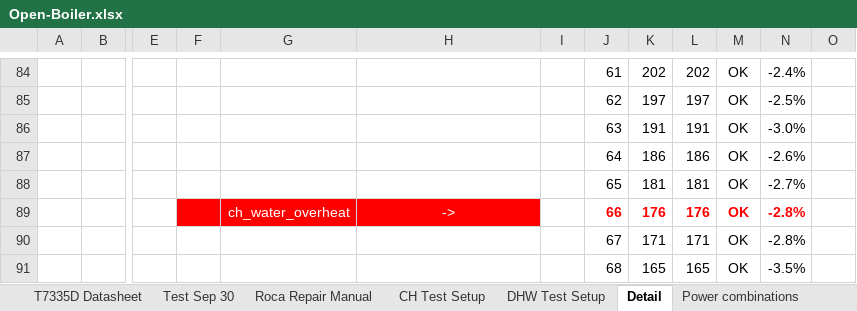
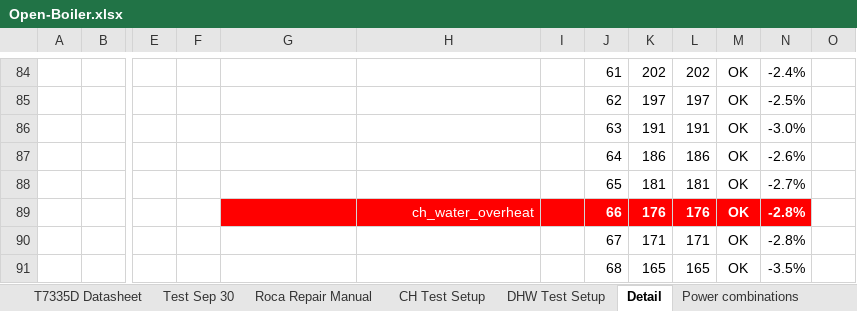
Before and after one commit to casanovg/open-boiler, an Excel workbook: electronics/worksheets/Open-Boiler.xlsx, sheet Detail, drawn as a sheet; only a part is shown, gaps mark what is left out; values as stored, in another font and other column widths than the file's, no borders; the diff names each change by its address in the sheet, - before the commit and + after, or states it on an @@ line.

```diff
--- a/electronics/worksheets/Open-Boiler.xlsx (sheet Detail)
+++ b/electronics/worksheets/Open-Boiler.xlsx (sheet Detail)
-F89 fill: #FF0000
+F89 fill: none
-G89: ch_water_overheat
+G89: (empty)
-H89: ->
+H89: ch_water_overheat
-H89 alignment: center
+H89 alignment: right
-I89:N89 fill: none
+I89:N89 fill: #FF0000
-J89:N89 text colour: #FF0000
+J89:N89 text colour: #FFFFFF
```
Also changed, not shown: charts or pictures, 7 other files.
